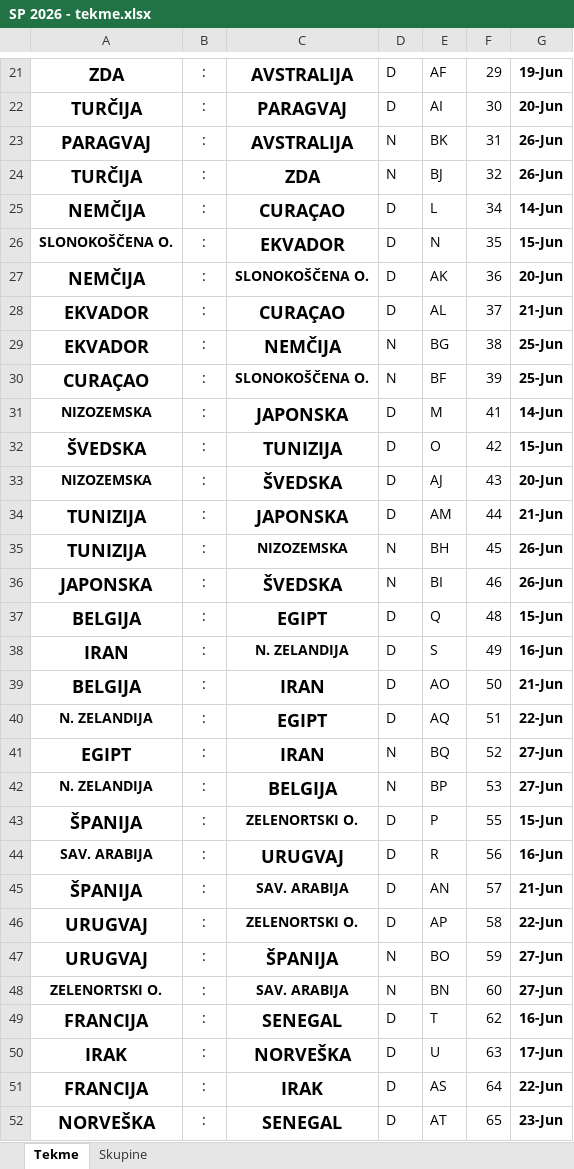
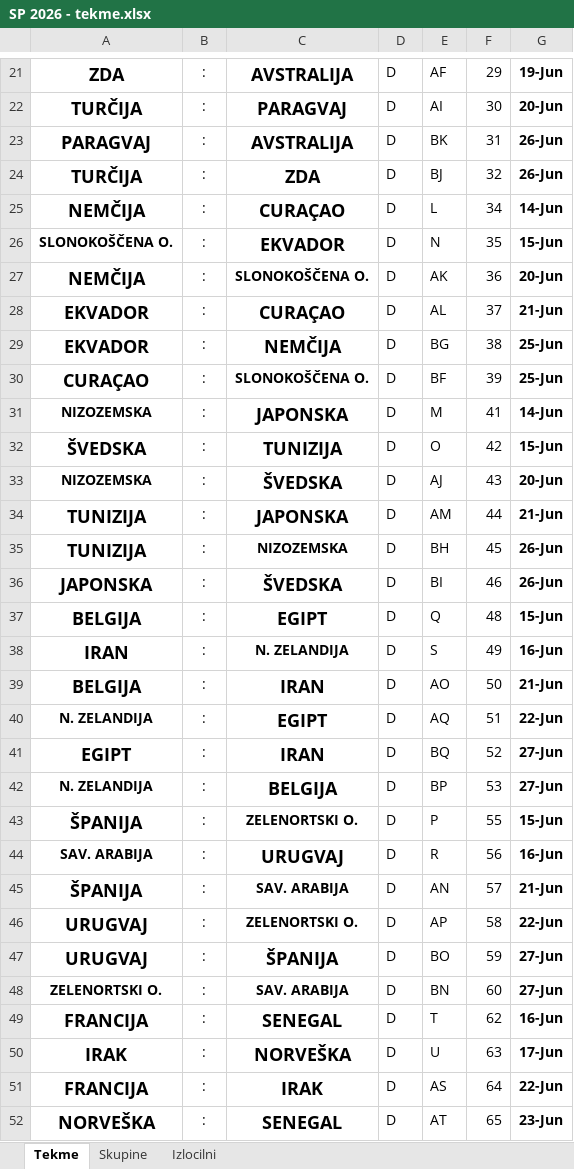
Before and after one commit to Rihard12/StaveSP2026, an Excel workbook: SP 2026 - tekme.xlsx, sheet Tekme, drawn as a sheet; only a part is shown, gaps mark what is left out; values as stored, in another font and other column widths than the file's, no borders; the diff covers the shown part only; the diff names each change by its address in the sheet, - before the commit and + after, or states it on an @@ line.

```diff
--- a/SP 2026 - tekme.xlsx (sheet Tekme)
+++ b/SP 2026 - tekme.xlsx (sheet Tekme)
+sheet tab: Izlocilni
-D23:D24: N
+D23:D24: D
-D29:D30: N
+D29:D30: D
-D35:D36: N
+D35:D36: D
-D41:D42: N
+D41:D42: D
-D47:D48: N
+D47:D48: D
```
Also changed, not shown: 8 edited cells elsewhere in this sheet, sheet Skupine, IzlocilniBoji/SP 2026 - izlocilni - rezultati.xlsx, IzlocilniBoji/SP 2026 - izlocilni.xlsx, 5 other files.
